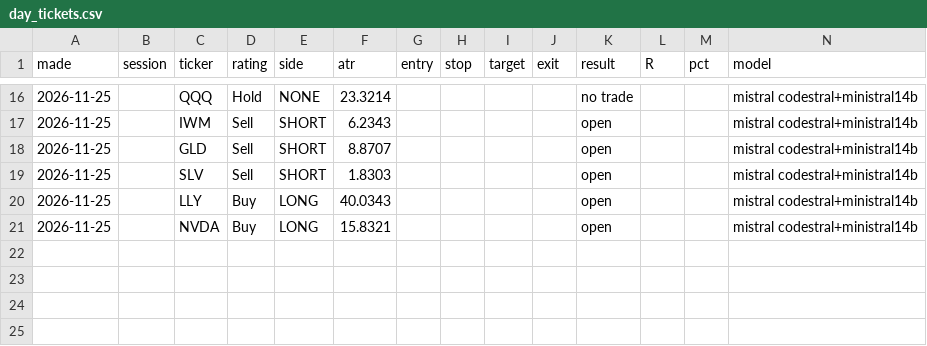
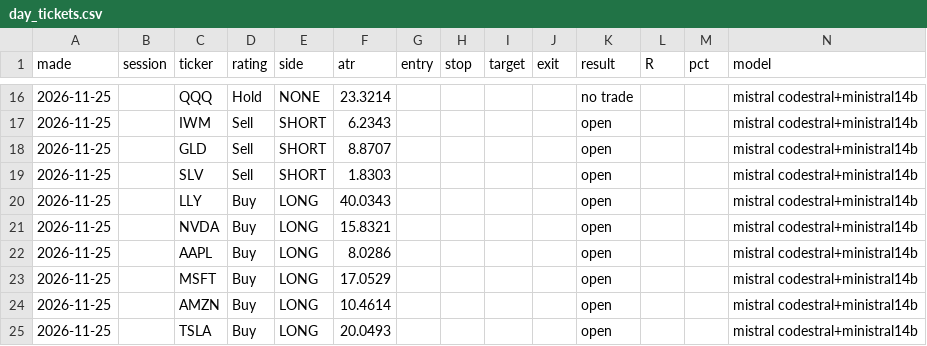
Before and after one commit to alkaabiz-crypto/tradingagents, a CSV file: oil-brain/live/day_tickets.csv, drawn as a sheet; only a part is shown, gaps mark what is left out; the diff names each change by its address in the sheet, - before the commit and + after, or states it on an @@ line.

```diff
--- a/oil-brain/live/day_tickets.csv
+++ b/oil-brain/live/day_tickets.csv
+row 22: 2026-11-25 |  | AAPL | Buy | LONG | 8.0286 |  |  |  |  | open |  |  | mistral codestral+ministral14b
+row 23: 2026-11-25 |  | MSFT | Buy | LONG | 17.0529 |  |  |  |  | open |  |  | mistral codestral+ministral14b
+row 24: 2026-11-25 |  | AMZN | Buy | LONG | 10.4614 |  |  |  |  | open |  |  | mistral codestral+ministral14b
+row 25: 2026-11-25 |  | TSLA | Buy | LONG | 20.0493 |  |  |  |  | open |  |  | mistral codestral+ministral14b
```
